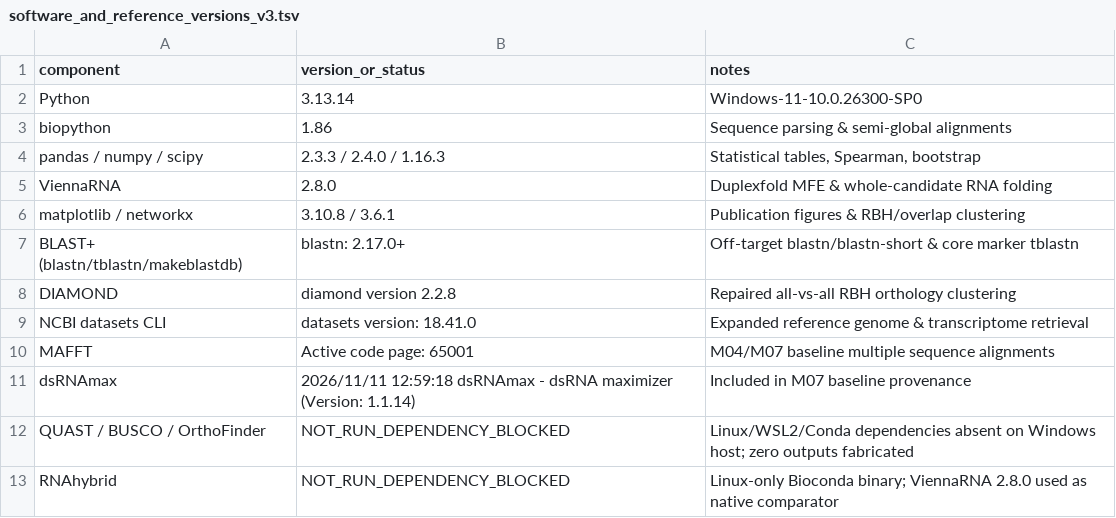
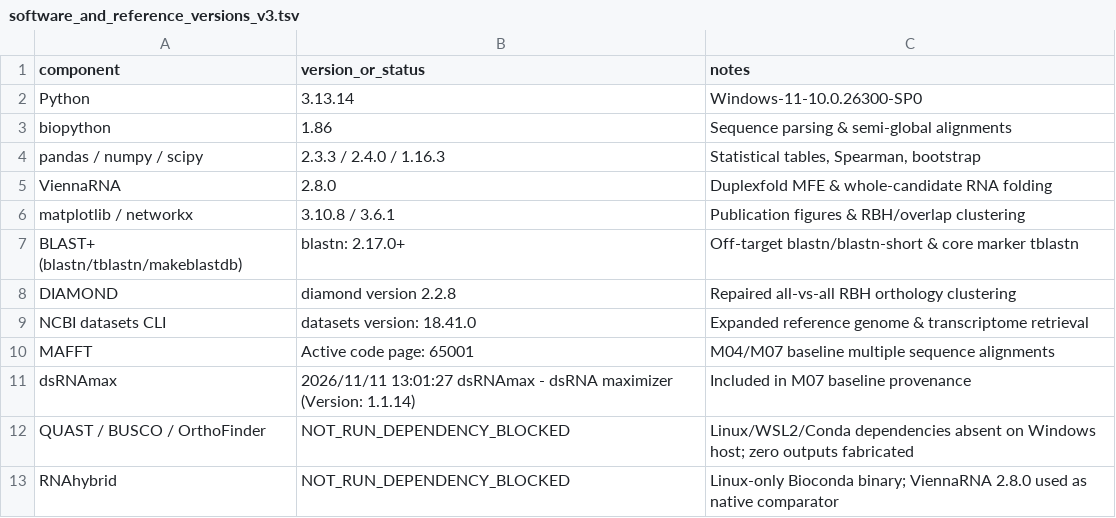
Before and after one commit to Tafsirul22/brd-v3-results, a TSV file: 11_post_execution_audit_v3/software_and_reference_versions_v3.tsv, drawn as a sheet.

```diff
--- a/11_post_execution_audit_v3/software_and_reference_versions_v3.tsv
+++ b/11_post_execution_audit_v3/software_and_reference_versions_v3.tsv
@@ -10,3 +10,3 @@ NCBI datasets CLI	datasets version: 18.41.0	Expanded reference genome & transcri
 MAFFT	Active code page: 65001	M04/M07 baseline multiple sequence alignments
-dsRNAmax	2026/11/11 12:59:18 dsRNAmax - dsRNA maximizer (Version: 1.1.14)	Included in M07 baseline provenance
+dsRNAmax	2026/11/11 13:01:27 dsRNAmax - dsRNA maximizer (Version: 1.1.14)	Included in M07 baseline provenance
 QUAST / BUSCO / OrthoFinder	NOT_RUN_DEPENDENCY_BLOCKED	Linux/WSL2/Conda dependencies absent on Windows host; zero outputs fabricated
```
Also changed, not shown: 11_post_execution_audit_v3/hashes_v3.tsv, 5 other files.
